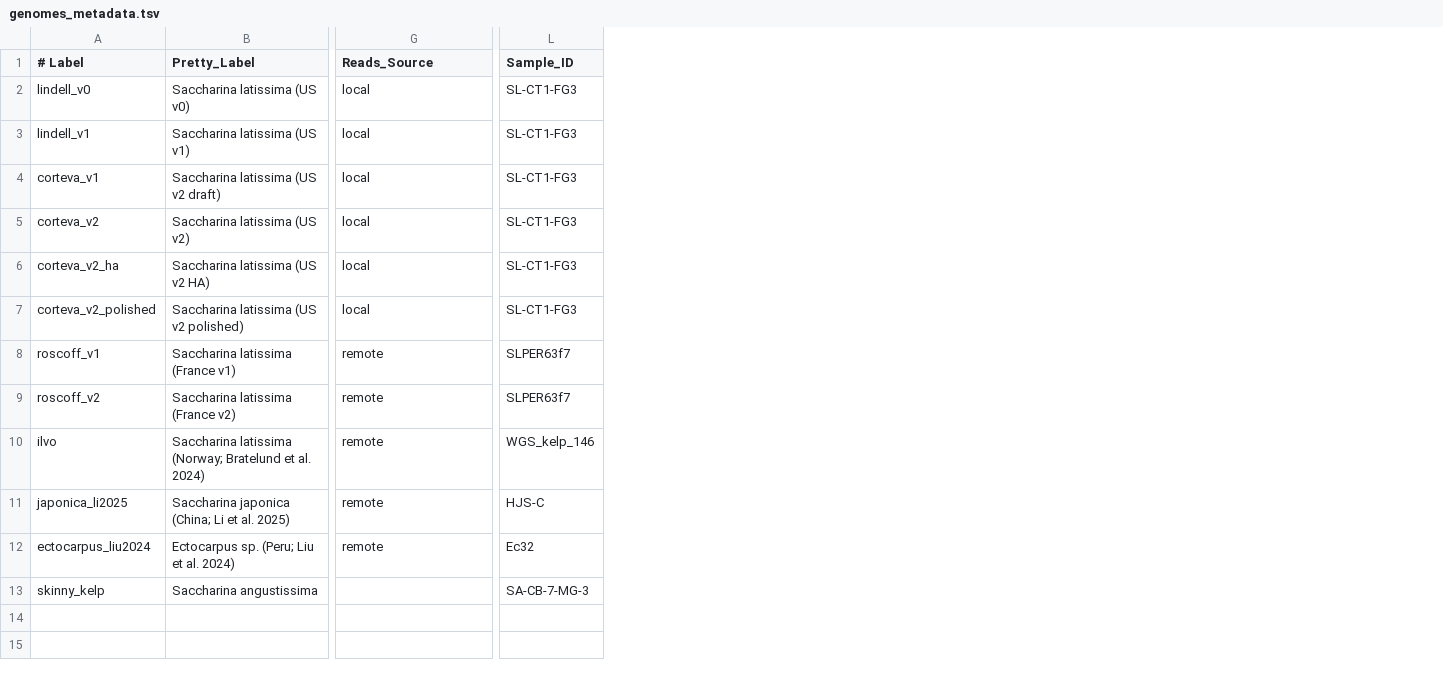
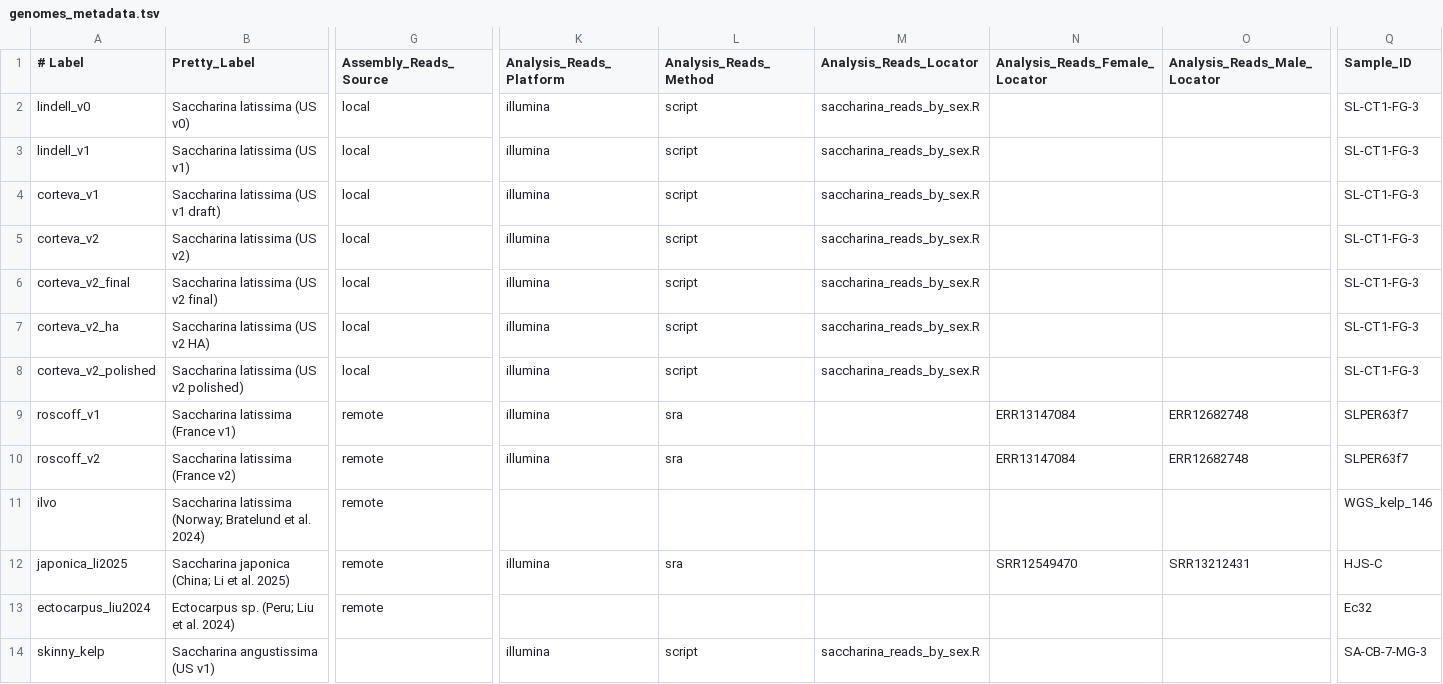
Before and after one commit to kdews/s-latissima-genome-v2, a TSV file: genomes_metadata.tsv, drawn as a sheet; only a part is shown, gaps mark what is left out; addresses are those after the commit; rows hold the shown columns only; the diff covers the shown part only; the diff names each change by its address in the sheet, - before the commit and + after, or states it on an @@ line.

```diff
--- a/genomes_metadata.tsv
+++ b/genomes_metadata.tsv
+column K (Analysis_Reads_Platform), rows 2-5: all illumina; rows 7-14: illumina | illumina | illumina | illumina |  | illumina |  | illumina
+column L (Analysis_Reads_Method), rows 2-5: all script; rows 7-14: script | script | sra | sra |  | sra |  | script
+column M (Analysis_Reads_Locator), rows 2-5: all saccharina_reads_by_sex.R; rows 7-14: saccharina_reads_by_sex.R | saccharina_reads_by_sex.R |  |  |  |  |  | saccharina_reads_by_sex.R
+column N (Analysis_Reads_Female_Locator), rows 9-12: ERR13147084 | ERR13147084 |  | SRR12549470
+column O (Analysis_Reads_Male_Locator), rows 9-12: ERR12682748 | ERR12682748 |  | SRR13212431
-G1: Reads_Source
+G1: Assembly_Reads_Source
-Q2:Q5 (Sample_ID): SL-CT1-FG3
+Q2:Q5 (Sample_ID): SL-CT1-FG-3
-B4 (Pretty_Label): Saccharina latissima (US v2 draft)
+B4 (Pretty_Label): Saccharina latissima (US v1 draft)
+row 6: corteva_v2_final | Saccharina latissima (US v2 final) | local | illumina | script | saccharina_reads_by_sex.R |  |  | SL-CT1-FG-3
-Q7:Q8 (Sample_ID): SL-CT1-FG3
+Q7:Q8 (Sample_ID): SL-CT1-FG-3
-B14 (Pretty_Label): Saccharina angustissima
+B14 (Pretty_Label): Saccharina angustissima (US v1)
```
Also changed, not shown: 3 edited cells elsewhere in this file, 31 other files.
